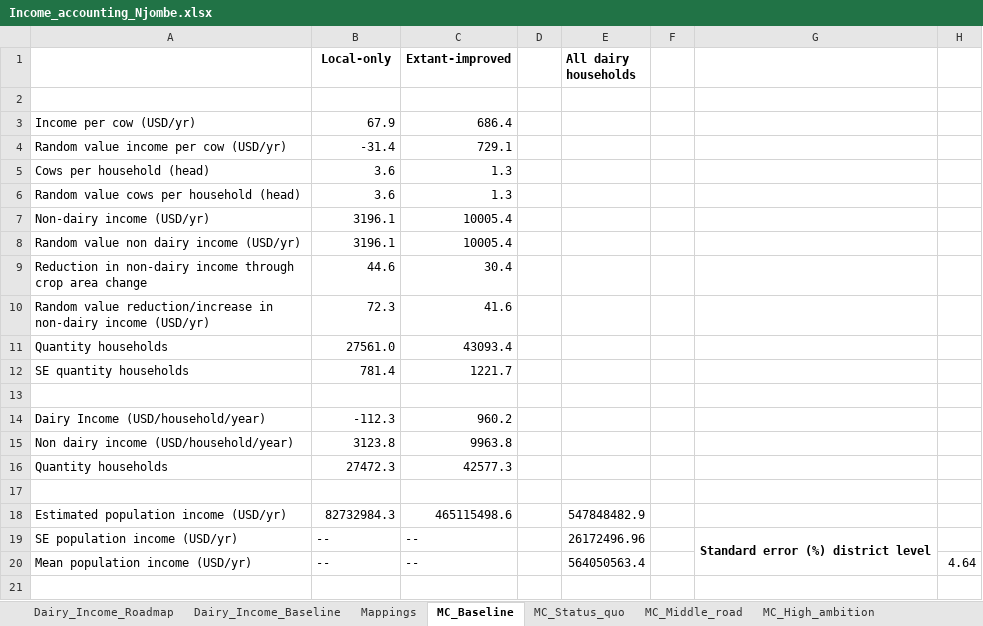
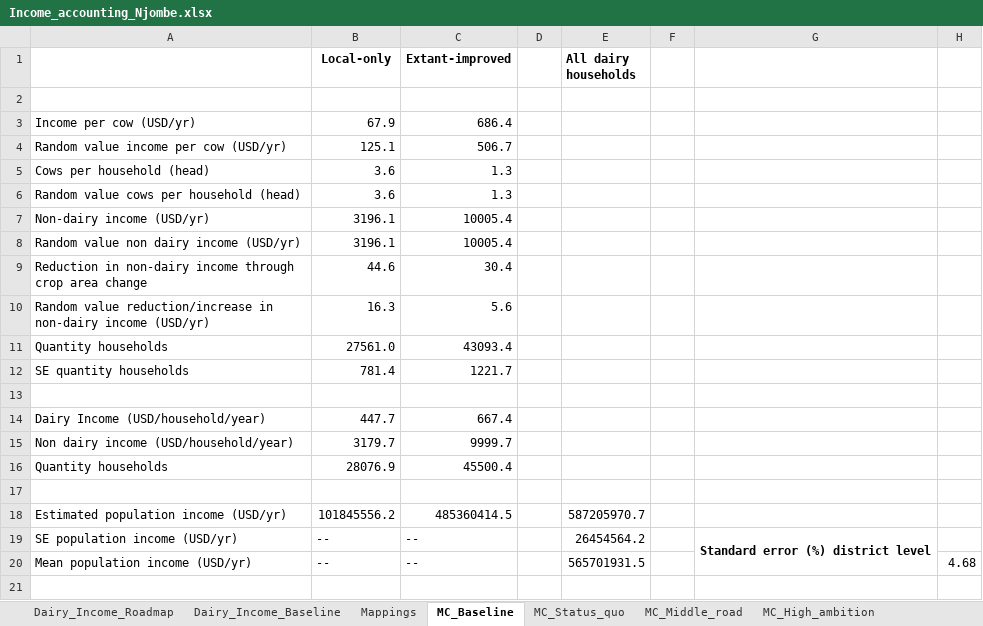
Before and after one commit to James-Hawkins/Tanzania-Dairy-Mitigation-Assessment, an Excel workbook: Income_accounting_Njombe.xlsx, sheet MC_Baseline, drawn as a sheet; only a part is shown; values as stored, in another font and other column widths than the file's, no borders; removed rows and columns are numbered as before the commit, all else as after; the diff covers the shown part only; the diff names each change by its address in the sheet, - before the commit and + after, or states it on an @@ line.

```diff
--- a/Income_accounting_Njombe.xlsx (sheet MC_Baseline)
+++ b/Income_accounting_Njombe.xlsx (sheet MC_Baseline)
-B4 (Local-only): -31.4
+B4 (Local-only): 125.1
-C4 (Extant-improved): 729.1
+C4 (Extant-improved): 506.7
-B10 (Local-only): 72.3
+B10 (Local-only): 16.3
-C10 (Extant-improved): 41.6
+C10 (Extant-improved): 5.6
-B14 (Local-only): -112.3
+B14 (Local-only): 447.7
-C14 (Extant-improved): 960.2
+C14 (Extant-improved): 667.4
-B15 (Local-only): 3123.8
+B15 (Local-only): 3179.7
-C15 (Extant-improved): 9963.8
+C15 (Extant-improved): 9999.7
-B16 (Local-only): 27472.3
+B16 (Local-only): 28076.9
-C16 (Extant-improved): 42577.3
+C16 (Extant-improved): 45500.4
-row 18: Estimated population income (USD/yr) | 82732984.3 | 465115498.6 |  | 547848482.9
+row 18: Estimated population income (USD/yr) | 101845556.2 | 485360414.5 |  | 587205970.7
-E19 (All dairy households): 26172496.96
+E19 (All dairy households): 26454564.2
-E20 (All dairy households): 564050563.4
+E20 (All dairy households): 565701931.5
-H20: 4.64
+H20: 4.68
```
Also changed, not shown: other rows of this sheet, sheet MC_Middle_road, sheet MC_High_ambition, sheet MC_High_ambition_plus, sheet MC_Status_quo, sheet Dairy_Income_Roadmap, sheet Dairy_Income_Baseline, 1 more sheet, Income_accounting_Mvomero.xlsx, Income_accounting_Rungwe.xlsx.
